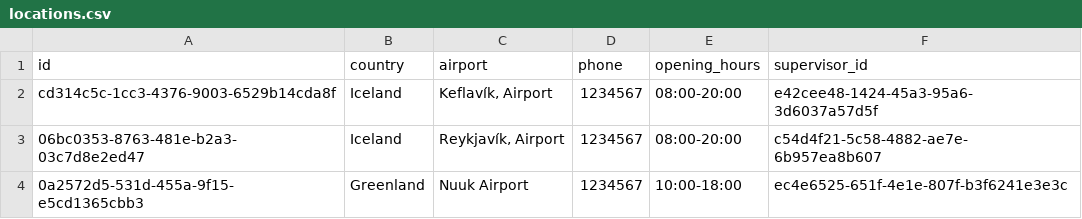
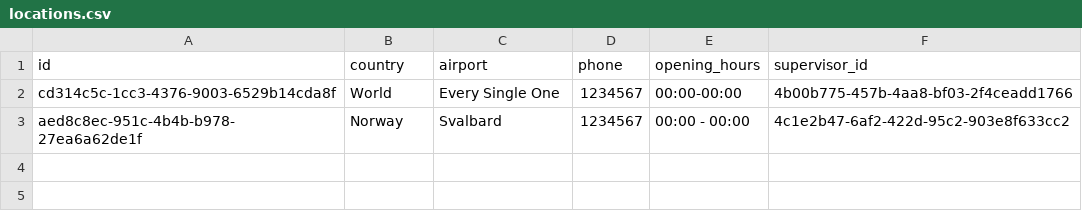
Before and after one commit to UlfurOrn/H38, a CSV file: src/database/data/locations.csv, drawn as a sheet.

```diff
--- a/src/database/data/locations.csv
+++ b/src/database/data/locations.csv
@@ -1,4 +1,3 @@
 id,country,airport,phone,opening_hours,supervisor_id
-cd314c5c-1cc3-4376-9003-6529b14cda8f,Iceland,"Keflavík, Airport",1234567,08:00-20:00,e42cee48-1424-45a3-95a6-3d6037a57d5f
-06bc0353-8763-481e-b2a3-03c7d8e2ed47,Iceland,"Reykjavík, Airport",1234567,08:00-20:00,c54d4f21-5c58-4882-ae7e-6b957ea8b607
-0a2572d5-531d-455a-9f15-e5cd1365cbb3,Greenland,Nuuk Airport,1234567,10:00-18:00,ec4e6525-651f-4e1e-807f-b3f6241e3e3c
+cd314c5c-1cc3-4376-9003-6529b14cda8f,World,Every Single One,1234567,00:00-00:00,4b00b775-457b-4aa8-bf03-2f4ceadd1766
+aed8c8ec-951c-4b4b-b978-27ea6a62de1f,Norway,Svalbard,1234567,00:00 - 00:00,4c1e2b47-6af2-422d-95c2-903e8f633cc2
```
Also changed, not shown: src/database/data/employees.csv, 8 other files.
